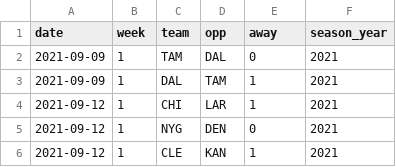
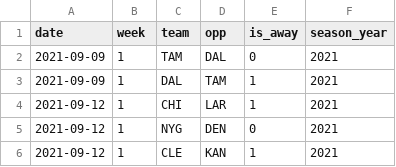
Before and after one commit to thecodeforest/fantasyfootball, a CSV file: datasets/season/2021/calendar.csv, drawn as a sheet; only a part is shown.

```diff
--- a/datasets/season/2021/calendar.csv
+++ b/datasets/season/2021/calendar.csv
@@ -1,2 +1,2 @@
-date,week,team,opp,away,season_year
+date,week,team,opp,is_away,season_year
 2021-09-09,1,TAM,DAL,0,2021
```
Also changed, not shown: datasets/season/2021/betting.csv.
